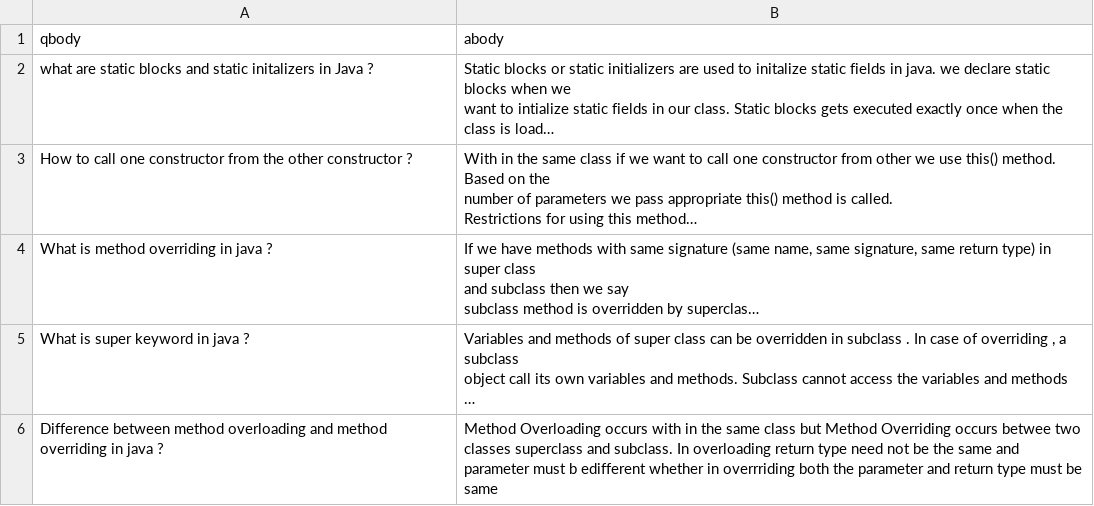
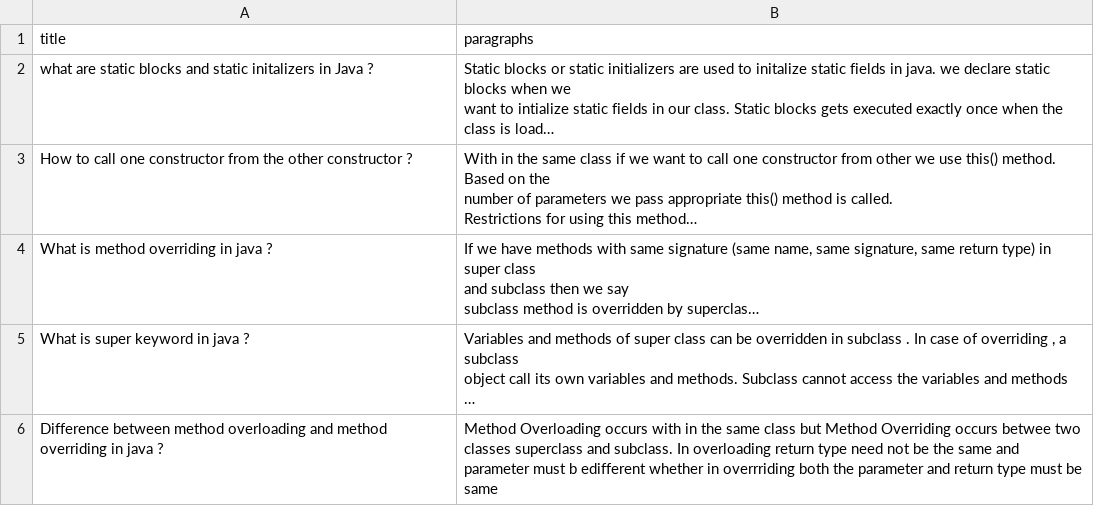
Before and after one commit to secApps/QnA, a CSV file: data/faqs.csv, drawn as a sheet; only a part is shown; long unchanged cells end in …; removed rows and columns are numbered as before the commit, all else as after; the diff names each change by its address in the sheet, - before the commit and + after, or states it on an @@ line.

```diff
--- a/data/faqs.csv
+++ b/data/faqs.csv
-row 1: qbody | abody
+row 1: title | paragraphs
```
Also changed, not shown: 5 other files.
